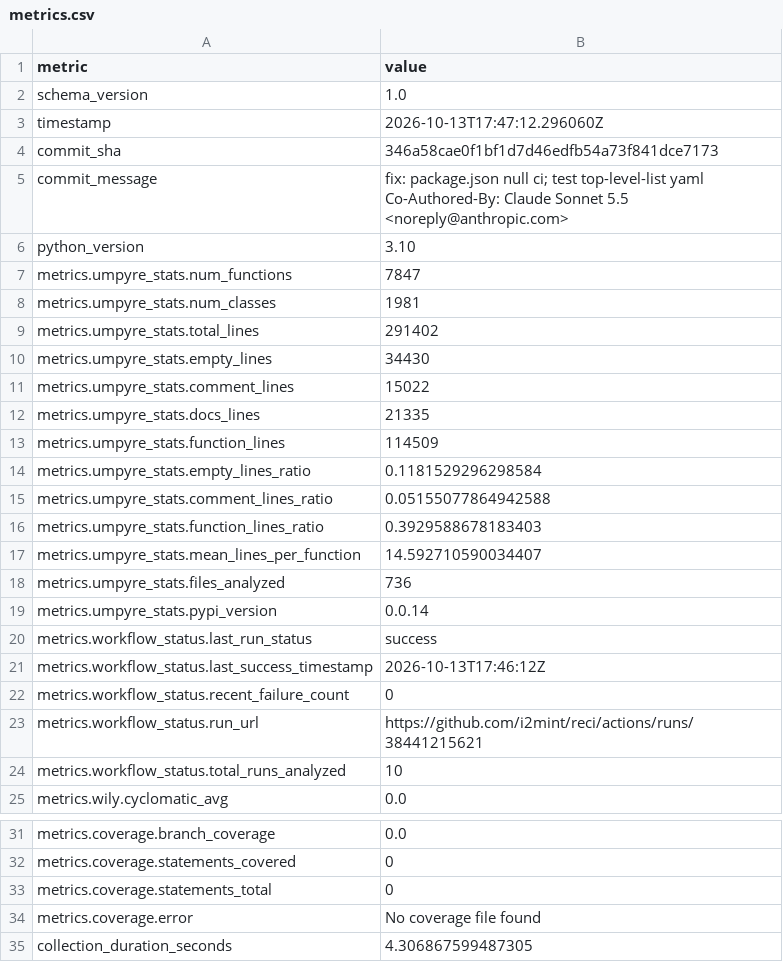
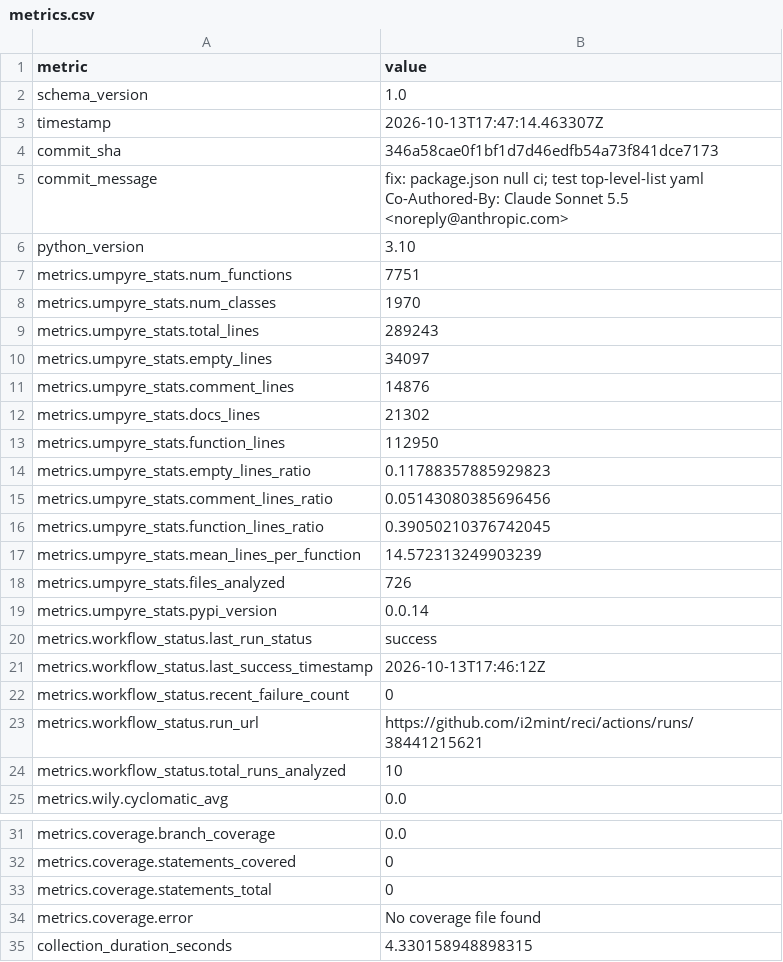
Before and after one commit to i2mint/reci, a CSV file: metrics.csv, drawn as a sheet; only a part is shown, gaps mark what is left out.

Commit message:
Update metrics for 346a58c

```diff
--- a/metrics.csv
+++ b/metrics.csv
@@ -2,3 +2,3 @@ metric,value
 schema_version,1.0
-timestamp,2026-10-13T17:47:12.296060Z
+timestamp,2026-10-13T17:47:14.463307Z
 commit_sha,346a58cae0f1bf1d7d46edfb54a73f841dce7173
@@ -8,14 +8,14 @@ Co-Authored-By: Claude Sonnet 5.5 <noreply@anthropic.com>"
 python_version,3.10
-metrics.umpyre_stats.num_functions,7847
-metrics.umpyre_stats.num_classes,1981
-metrics.umpyre_stats.total_lines,291402
-metrics.umpyre_stats.empty_lines,34430
-metrics.umpyre_stats.comment_lines,15022
-metrics.umpyre_stats.docs_lines,21335
-metrics.umpyre_stats.function_lines,114509
-metrics.umpyre_stats.empty_lines_ratio,0.1181529296298584
-metrics.umpyre_stats.comment_lines_ratio,0.05155077864942588
-metrics.umpyre_stats.function_lines_ratio,0.3929588678183403
-metrics.umpyre_stats.mean_lines_per_function,14.592710590034407
-metrics.umpyre_stats.files_analyzed,736
+metrics.umpyre_stats.num_functions,7751
+metrics.umpyre_stats.num_classes,1970
+metrics.umpyre_stats.total_lines,289243
+metrics.umpyre_stats.empty_lines,34097
+metrics.umpyre_stats.comment_lines,14876
+metrics.umpyre_stats.docs_lines,21302
+metrics.umpyre_stats.function_lines,112950
+metrics.umpyre_stats.empty_lines_ratio,0.11788357885929823
+metrics.umpyre_stats.comment_lines_ratio,0.05143080385696456
+metrics.umpyre_stats.function_lines_ratio,0.39050210376742045
+metrics.umpyre_stats.mean_lines_per_function,14.572313249903239
+metrics.umpyre_stats.files_analyzed,726
 metrics.umpyre_stats.pypi_version,0.0.14
@@ -40,2 +40,2 @@ metrics.coverage.statements_total,0
 metrics.coverage.error,No coverage file found
-collection_duration_seconds,4.306867599487305
+collection_duration_seconds,4.330158948898315
```
Also changed, not shown: 2 other files.
